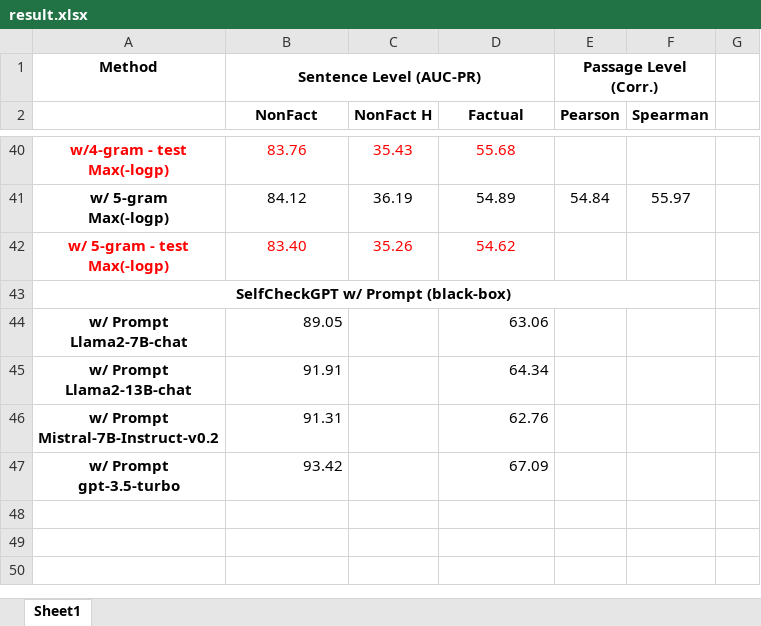
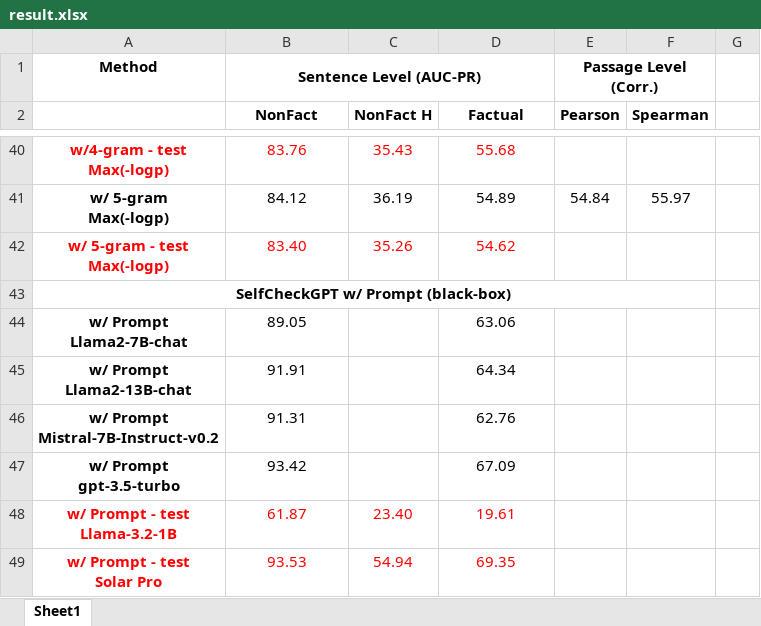
Before and after one commit to Venomsnaker/ai-bachelor, an Excel workbook: selfcheck-gpt/result.xlsx, sheet Sheet1, drawn as a sheet; only a part is shown, gaps mark what is left out; values as stored, in another font and other column widths than the file's, no borders; ↵ is a line break in a cell; the diff names each change by its address in the sheet, - before the commit and + after, or states it on an @@ line.

```diff
--- a/selfcheck-gpt/result.xlsx (sheet Sheet1)
+++ b/selfcheck-gpt/result.xlsx (sheet Sheet1)
-B44:B47 alignment: right
+B44:B47 alignment: center
-D44:D47 alignment: right
+D44:D47 alignment: center
+row 48: w/ Prompt - test ↵ Llama-3.2-1B | 61.87 | 23.40 | 19.61
+row 49: w/ Prompt - test ↵ Solar Pro | 93.53 | 54.94 | 69.35
```
Also changed, not shown: 4 other files.
